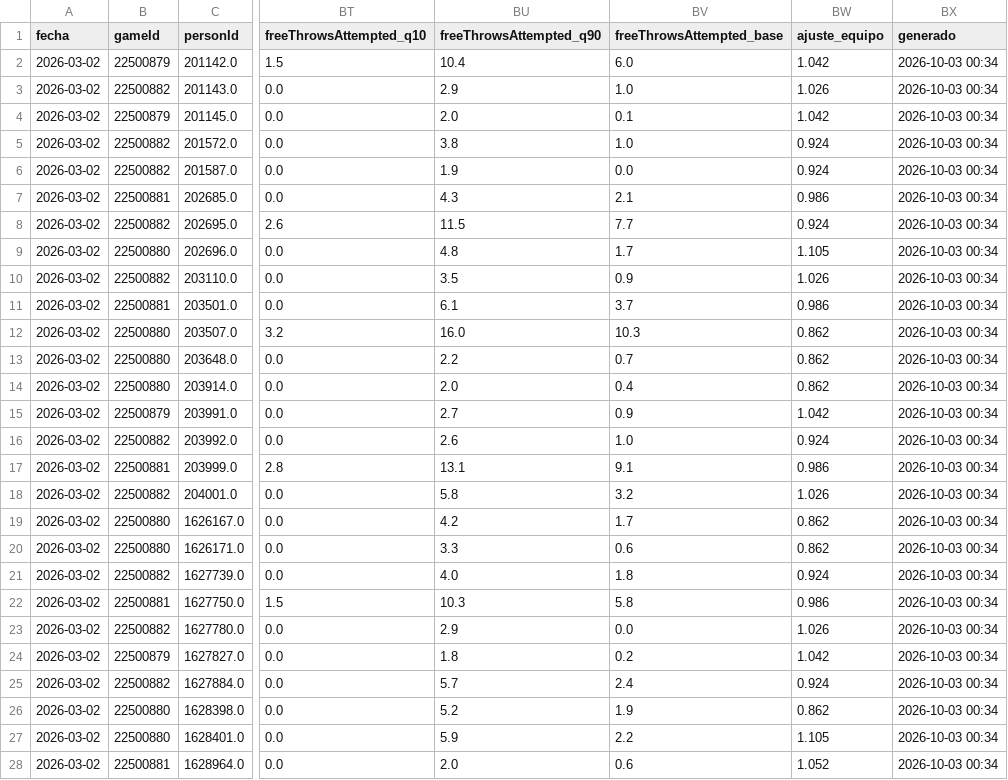
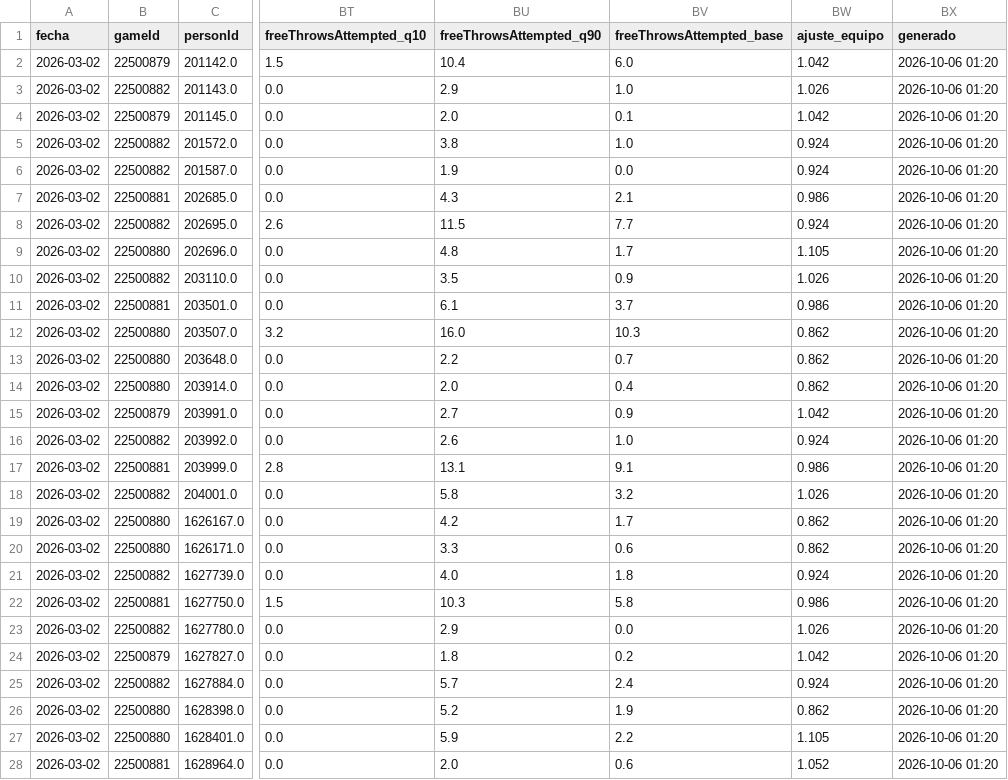
Before and after one commit to noevillaes/nba-player-forecasting, a CSV file: predictions/2026-03-02_backtest.csv, drawn as a sheet; only a part is shown, gaps mark what is left out; the diff covers the shown part only; the diff names each change by its address in the sheet, - before the commit and + after, or states it on an @@ line.

```diff
--- a/predictions/2026-03-02_backtest.csv
+++ b/predictions/2026-03-02_backtest.csv
-BX2:BX28 (generado): 2026-10-03 00:34
+BX2:BX28 (generado): 2026-10-06 01:20
```
Also changed, not shown: 75 edited cells elsewhere in this file, predictions/2026-03-01_backtest.csv, predictions/2026-03-03_backtest.csv, 28 other files.
